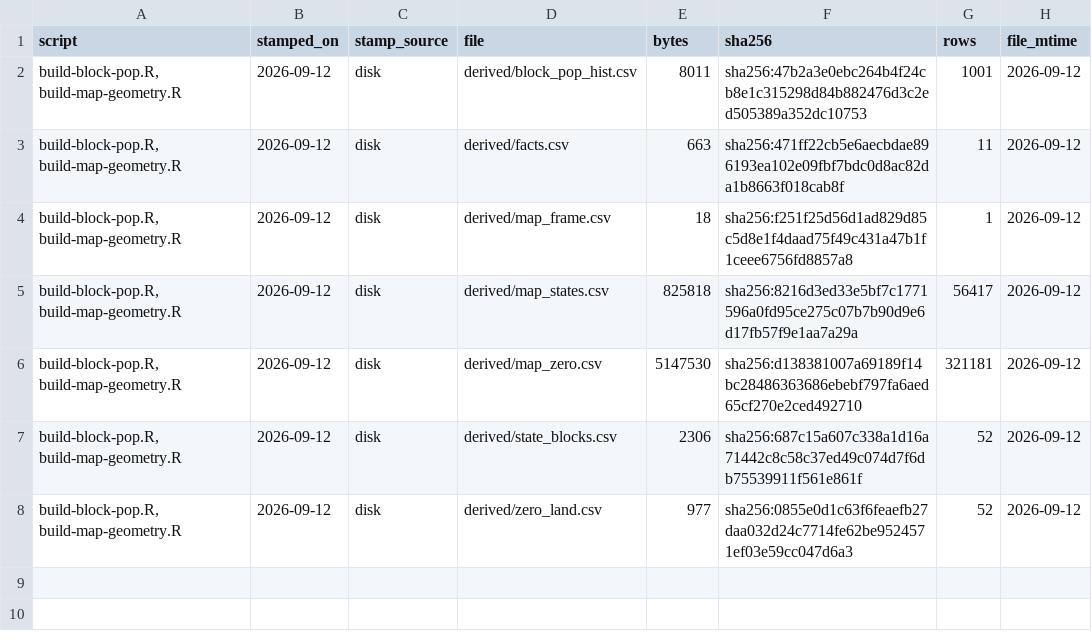
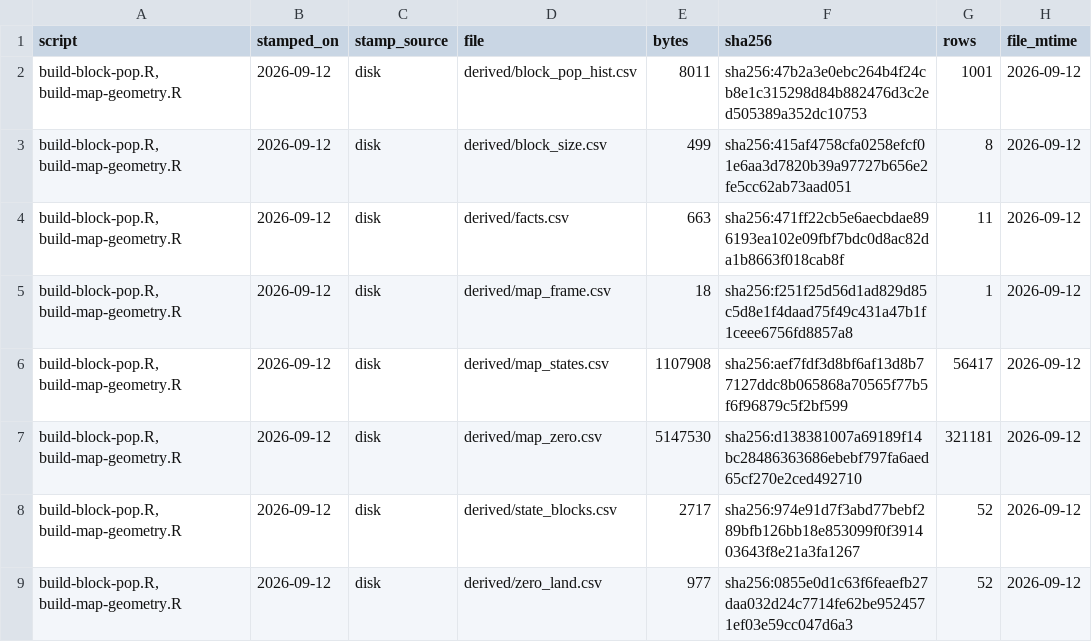
Before and after one commit to jcervas/democracys-data, a TSV file: labs/01-census-bureau/zero-population-blocks/data/BUILD-STAMP.tsv, drawn as a sheet.

```diff
--- a/labs/01-census-bureau/zero-population-blocks/data/BUILD-STAMP.tsv
+++ b/labs/01-census-bureau/zero-population-blocks/data/BUILD-STAMP.tsv
@@ -2,7 +2,8 @@ script	stamped_on	stamp_source	file	bytes	sha256	rows	file_mtime
 build-block-pop.R, build-map-geometry.R	2026-09-12	disk	derived/block_pop_hist.csv	8011	sha256:47b2a3e0ebc264b4f24cb8e1c315298d84b882476d3c2ed505389a352dc10753	1001	2026-09-12
+build-block-pop.R, build-map-geometry.R	2026-09-12	disk	derived/block_size.csv	499	sha256:415af4758cfa0258efcf01e6aa3d7820b39a97727b656e2fe5cc62ab73aad051	8	2026-09-12
 build-block-pop.R, build-map-geometry.R	2026-09-12	disk	derived/facts.csv	663	sha256:471ff22cb5e6aecbdae896193ea102e09fbf7bdc0d8ac82da1b8663f018cab8f	11	2026-09-12
 build-block-pop.R, build-map-geometry.R	2026-09-12	disk	derived/map_frame.csv	18	sha256:f251f25d56d1ad829d85c5d8e1f4daad75f49c431a47b1f1ceee6756fd8857a8	1	2026-09-12
-build-block-pop.R, build-map-geometry.R	2026-09-12	disk	derived/map_states.csv	825818	sha256:8216d3ed33e5bf7c1771596a0fd95ce275c07b7b90d9e6d17fb57f9e1aa7a29a	56417	2026-09-12
+build-block-pop.R, build-map-geometry.R	2026-09-12	disk	derived/map_states.csv	1107908	sha256:aef7fdf3d8bf6af13d8b77127ddc8b065868a70565f77b5f6f96879c5f2bf599	56417	2026-09-12
 build-block-pop.R, build-map-geometry.R	2026-09-12	disk	derived/map_zero.csv	5147530	sha256:d138381007a69189f14bc28486363686ebebf797fa6aed65cf270e2ced492710	321181	2026-09-12
-build-block-pop.R, build-map-geometry.R	2026-09-12	disk	derived/state_blocks.csv	2306	sha256:687c15a607c338a1d16a71442c8c58c37ed49c074d7f6db75539911f561e861f	52	2026-09-12
+build-block-pop.R, build-map-geometry.R	2026-09-12	disk	derived/state_blocks.csv	2717	sha256:974e91d7f3abd77bebf289bfb126bb18e853099f0f391403643f8e21a3fa1267	52	2026-09-12
 build-block-pop.R, build-map-geometry.R	2026-09-12	disk	derived/zero_land.csv	977	sha256:0855e0d1c63f6feaefb27daa032d24c7714fe62be9524571ef03e59cc047d6a3	52	2026-09-12
```
Also changed, not shown: labs/01-census-bureau/zero-population-blocks/data/derived/state_blocks.csv, 8 other files.
